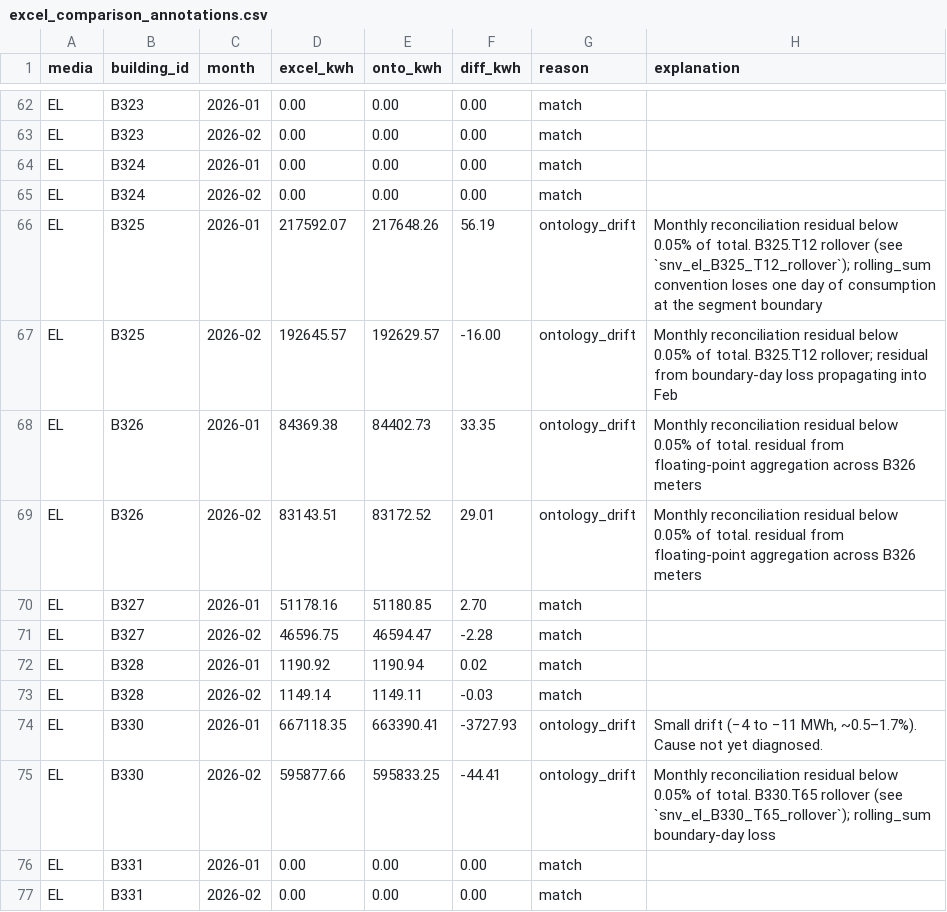
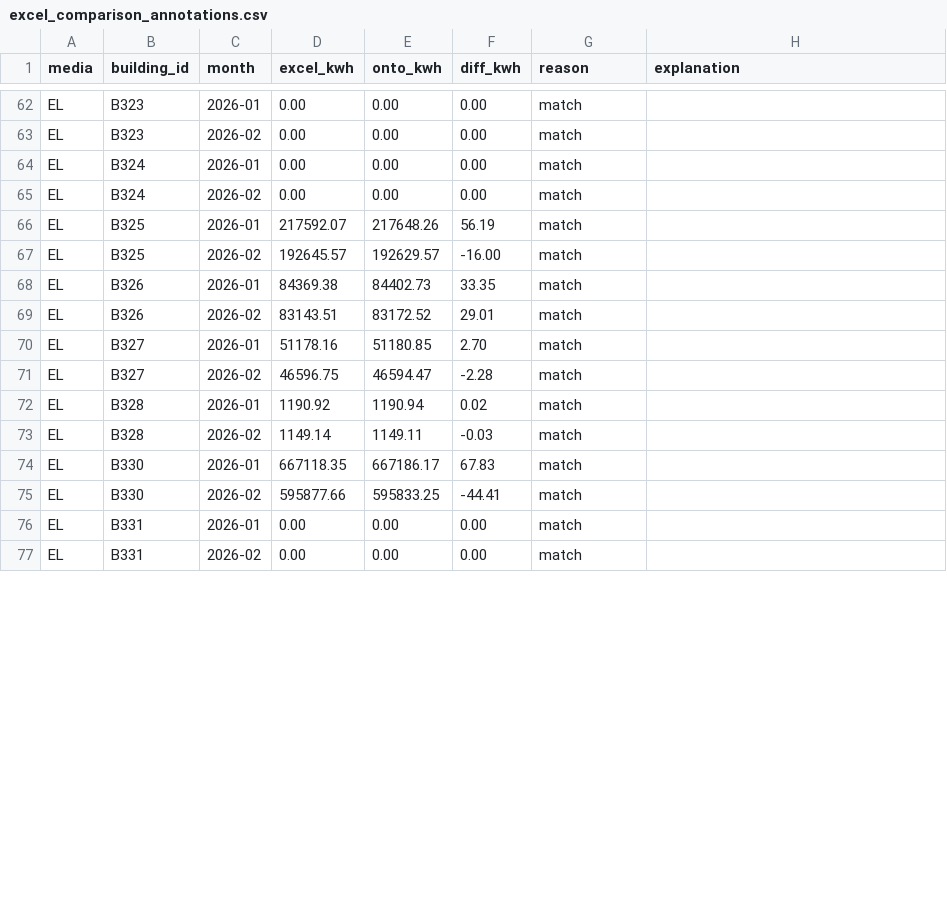
Before and after one commit to luiscarlon/graphite, a CSV file: reference/media_workstreams/snv_el/05_ontology/excel_comparison_annotations.csv, drawn as a sheet; only a part is shown, gaps mark what is left out; the diff covers the shown part only.

```diff
--- a/reference/media_workstreams/snv_el/05_ontology/excel_comparison_annotations.csv
+++ b/reference/media_workstreams/snv_el/05_ontology/excel_comparison_annotations.csv
@@ -65,6 +65,6 @@ EL,B324,2026-01,0.00,0.00,0.00,match,
 EL,B324,2026-02,0.00,0.00,0.00,match,
-EL,B325,2026-01,217592.07,217648.26,56.19,ontology_drift,Monthly reconciliation residual below 0.05% of total. B325.T12 rollover (see `snv_el_B325_T12_rollover`); rolling_sum convention loses one day of consumption at the segment boundary
-EL,B325,2026-02,192645.57,192629.57,-16.00,ontology_drift,Monthly reconciliation residual below 0.05% of total. B325.T12 rollover; residual from boundary-day loss propagating into Feb
-EL,B326,2026-01,84369.38,84402.73,33.35,ontology_drift,Monthly reconciliation residual below 0.05% of total. residual from floating-point aggregation across B326 meters
-EL,B326,2026-02,83143.51,83172.52,29.01,ontology_drift,Monthly reconciliation residual below 0.05% of total. residual from floating-point aggregation across B326 meters
+EL,B325,2026-01,217592.07,217648.26,56.19,match,
+EL,B325,2026-02,192645.57,192629.57,-16.00,match,
+EL,B326,2026-01,84369.38,84402.73,33.35,match,
+EL,B326,2026-02,83143.51,83172.52,29.01,match,
 EL,B327,2026-01,51178.16,51180.85,2.70,match,
@@ -73,4 +73,4 @@ EL,B328,2026-01,1190.92,1190.94,0.02,match,
 EL,B328,2026-02,1149.14,1149.11,-0.03,match,
-EL,B330,2026-01,667118.35,663390.41,-3727.93,ontology_drift,"Small drift (−4 to −11 MWh, ~0.5–1.7%). Cause not yet diagnosed."
-EL,B330,2026-02,595877.66,595833.25,-44.41,ontology_drift,Monthly reconciliation residual below 0.05% of total. B330.T65 rollover (see `snv_el_B330_T65_rollover`); rolling_sum boundary-day loss
+EL,B330,2026-01,667118.35,667186.17,67.83,match,
+EL,B330,2026-02,595877.66,595833.25,-44.41,match,
 EL,B331,2026-01,0.00,0.00,0.00,match,
```
Also changed, not shown: 26 edited cells elsewhere in this file, data/sites/gartuna/annotations.csv, data/sites/snackviken/excel_comparison_annotations.csv, 24 other files.
